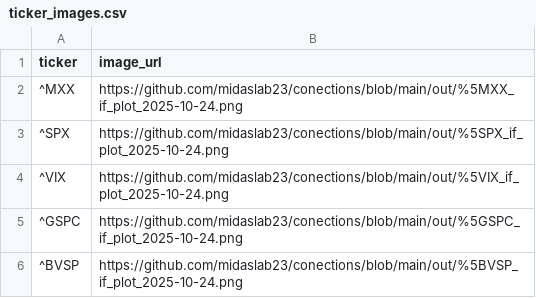
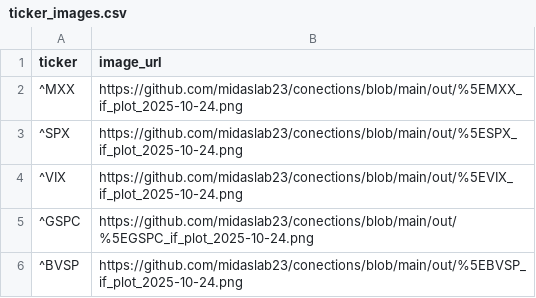
Before and after one commit to midaslab23/conections, a CSV file: out/ticker_images.csv, drawn as a sheet.

```diff
--- a/out/ticker_images.csv
+++ b/out/ticker_images.csv
@@ -1,6 +1,6 @@
 ticker,image_url
-^MXX,https://github.com/midaslab23/conections/blob/main/out/%5MXX_if_plot_2025-10-24.png
-^SPX,https://github.com/midaslab23/conections/blob/main/out/%5SPX_if_plot_2025-10-24.png
-^VIX,https://github.com/midaslab23/conections/blob/main/out/%5VIX_if_plot_2025-10-24.png
-^GSPC,https://github.com/midaslab23/conections/blob/main/out/%5GSPC_if_plot_2025-10-24.png
-^BVSP,https://github.com/midaslab23/conections/blob/main/out/%5BVSP_if_plot_2025-10-24.png
+^MXX,https://github.com/midaslab23/conections/blob/main/out/%5EMXX_if_plot_2025-10-24.png
+^SPX,https://github.com/midaslab23/conections/blob/main/out/%5ESPX_if_plot_2025-10-24.png
+^VIX,https://github.com/midaslab23/conections/blob/main/out/%5EVIX_if_plot_2025-10-24.png
+^GSPC,https://github.com/midaslab23/conections/blob/main/out/%5EGSPC_if_plot_2025-10-24.png
+^BVSP,https://github.com/midaslab23/conections/blob/main/out/%5EBVSP_if_plot_2025-10-24.png
```
Also changed, not shown: out/all_tickers_anomalies.csv, 5 other files.
